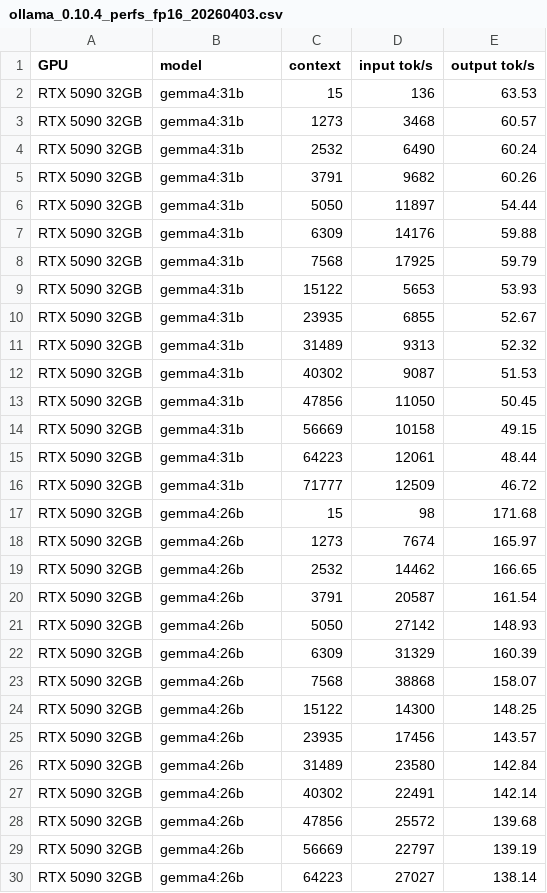
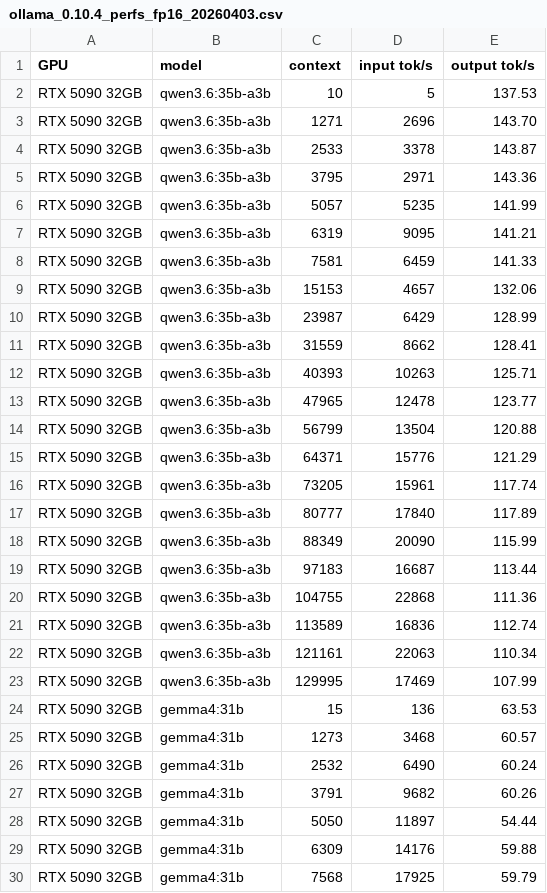
Before and after one commit to wordslab-org/wordslab-notebooks-tutorials, a CSV file: perf-tests/ollama_0.10.4_perfs_fp16_20260403.csv, drawn as a sheet; only a part is shown; the shorter side is filled out with more unchanged rows.

Commit message:
Qwen 3.6 35b first tests

```diff
--- a/perf-tests/ollama_0.10.4_perfs_fp16_20260403.csv
+++ b/perf-tests/ollama_0.10.4_perfs_fp16_20260403.csv
@@ -1,2 +1,24 @@
 GPU,model,context,input tok/s,output tok/s
+RTX 5090 32GB,qwen3.6:35b-a3b,10,5,137.53
+RTX 5090 32GB,qwen3.6:35b-a3b,1271,2696,143.70
+RTX 5090 32GB,qwen3.6:35b-a3b,2533,3378,143.87
+RTX 5090 32GB,qwen3.6:35b-a3b,3795,2971,143.36
+RTX 5090 32GB,qwen3.6:35b-a3b,5057,5235,141.99
+RTX 5090 32GB,qwen3.6:35b-a3b,6319,9095,141.21
+RTX 5090 32GB,qwen3.6:35b-a3b,7581,6459,141.33
+RTX 5090 32GB,qwen3.6:35b-a3b,15153,4657,132.06
+RTX 5090 32GB,qwen3.6:35b-a3b,23987,6429,128.99
+RTX 5090 32GB,qwen3.6:35b-a3b,31559,8662,128.41
+RTX 5090 32GB,qwen3.6:35b-a3b,40393,10263,125.71
+RTX 5090 32GB,qwen3.6:35b-a3b,47965,12478,123.77
+RTX 5090 32GB,qwen3.6:35b-a3b,56799,13504,120.88
+RTX 5090 32GB,qwen3.6:35b-a3b,64371,15776,121.29
+RTX 5090 32GB,qwen3.6:35b-a3b,73205,15961,117.74
+RTX 5090 32GB,qwen3.6:35b-a3b,80777,17840,117.89
+RTX 5090 32GB,qwen3.6:35b-a3b,88349,20090,115.99
+RTX 5090 32GB,qwen3.6:35b-a3b,97183,16687,113.44
+RTX 5090 32GB,qwen3.6:35b-a3b,104755,22868,111.36
+RTX 5090 32GB,qwen3.6:35b-a3b,113589,16836,112.74
+RTX 5090 32GB,qwen3.6:35b-a3b,121161,22063,110.34
+RTX 5090 32GB,qwen3.6:35b-a3b,129995,17469,107.99
 RTX 5090 32GB,gemma4:31b,15,136,63.53
```
Also changed, not shown: perf-tests/ollama_0.10.4_context_fp16_20260403.csv, 1 other file.
